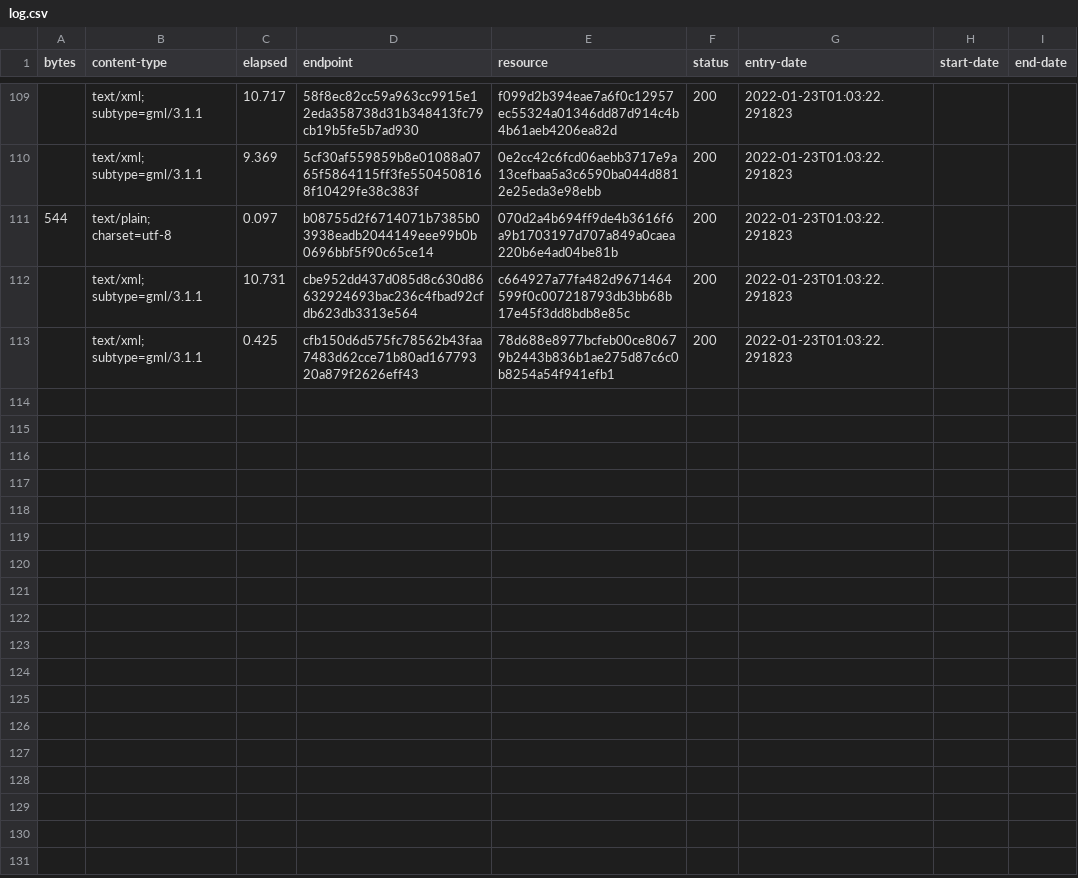
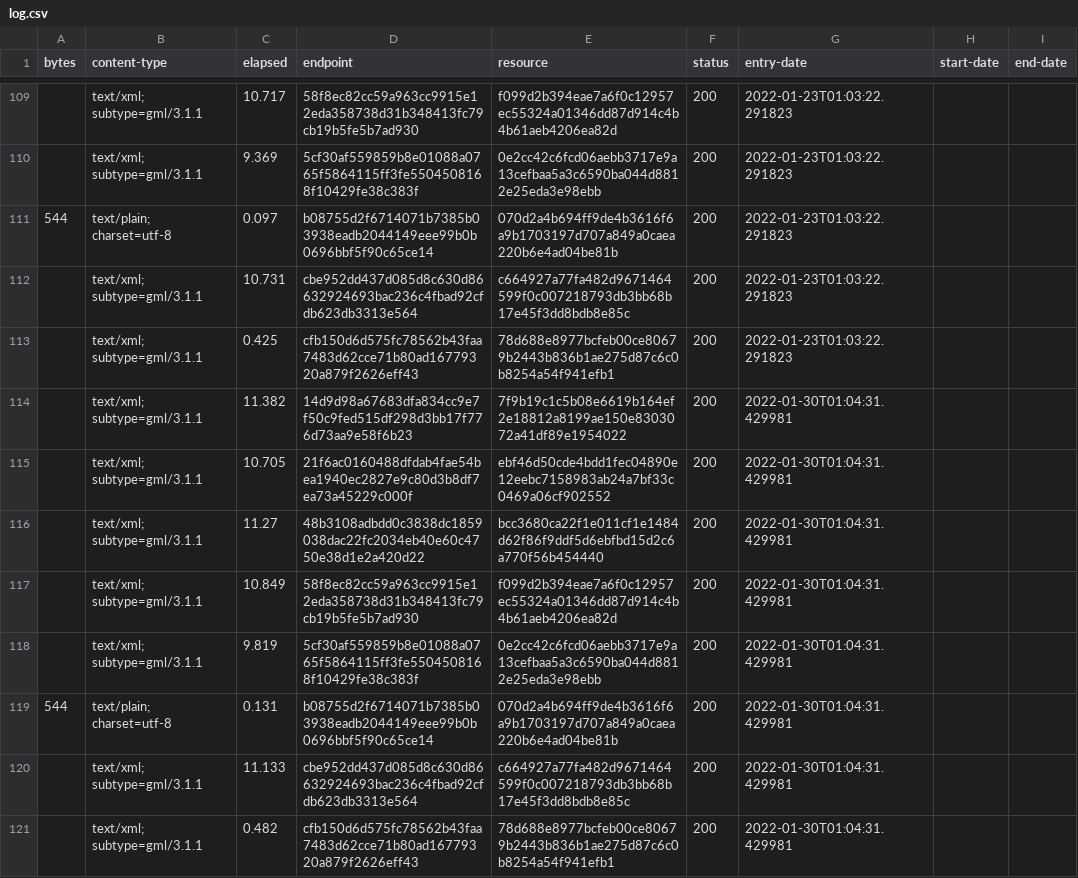
Before and after one commit to digital-land/green-belt-collection, a CSV file: collection/log.csv, drawn as a sheet; only a part is shown, gaps mark what is left out; the diff names each change by its address in the sheet, - before the commit and + after, or states it on an @@ line.

Commit message:
Collection 2022-01-30

```diff
--- a/collection/log.csv
+++ b/collection/log.csv
+row 114:  | text/xml; subtype=gml/3.1.1 | 11.382 | 14d9d98a67683dfa834cc9e7f50c9fed515df298d3bb17f776d73aa9e58f6b23 | 7f9b19c1c5b08e6619b164ef2e18812a8199ae150e8303072a41df89e1954022 | 200 | 2022-01-30T01:04:31.429981
+row 115:  | text/xml; subtype=gml/3.1.1 | 10.705 | 21f6ac0160488dfdab4fae54bea1940ec2827e9c80d3b8df7ea73a45229c000f | ebf46d50cde4bdd1fec04890e12eebc7158983ab24a7bf33c0469a06cf902552 | 200 | 2022-01-30T01:04:31.429981
+row 116:  | text/xml; subtype=gml/3.1.1 | 11.27 | 48b3108adbdd0c3838dc1859038dac22fc2034eb40e60c4750e38d1e2a420d22 | bcc3680ca22f1e011cf1e1484d62f86f9ddf5d6ebfbd15d2c6a770f56b454440 | 200 | 2022-01-30T01:04:31.429981
+row 117:  | text/xml; subtype=gml/3.1.1 | 10.849 | 58f8ec82cc59a963cc9915e12eda358738d31b348413fc79cb19b5fe5b7ad930 | f099d2b394eae7a6f0c12957ec55324a01346dd87d914c4b4b61aeb4206ea82d | 200 | 2022-01-30T01:04:31.429981
+row 118:  | text/xml; subtype=gml/3.1.1 | 9.819 | 5cf30af559859b8e01088a0765f5864115ff3fe5504508168f10429fe38c383f | 0e2cc42c6fcd06aebb3717e9a13cefbaa5a3c6590ba044d8812e25eda3e98ebb | 200 | 2022-01-30T01:04:31.429981
+row 119: 544 | text/plain; charset=utf-8 | 0.131 | b08755d2f6714071b7385b03938eadb2044149eee99b0b0696bbf5f90c65ce14 | 070d2a4b694ff9de4b3616f6a9b1703197d707a849a0caea220b6e4ad04be81b | 200 | 2022-01-30T01:04:31.429981
+row 120:  | text/xml; subtype=gml/3.1.1 | 11.133 | cbe952dd437d085d8c630d86632924693bac236c4fbad92cfdb623db3313e564 | c664927a77fa482d9671464599f0c007218793db3bb68b17e45f3dd8bdb8e85c | 200 | 2022-01-30T01:04:31.429981
+row 121:  | text/xml; subtype=gml/3.1.1 | 0.482 | cfb150d6d575fc78562b43faa7483d62cce71b80ad16779320a879f2626eff43 | 78d688e8977bcfeb00ce80679b2443b836b1ae275d87c6c0b8254a54f941efb1 | 200 | 2022-01-30T01:04:31.429981
```
